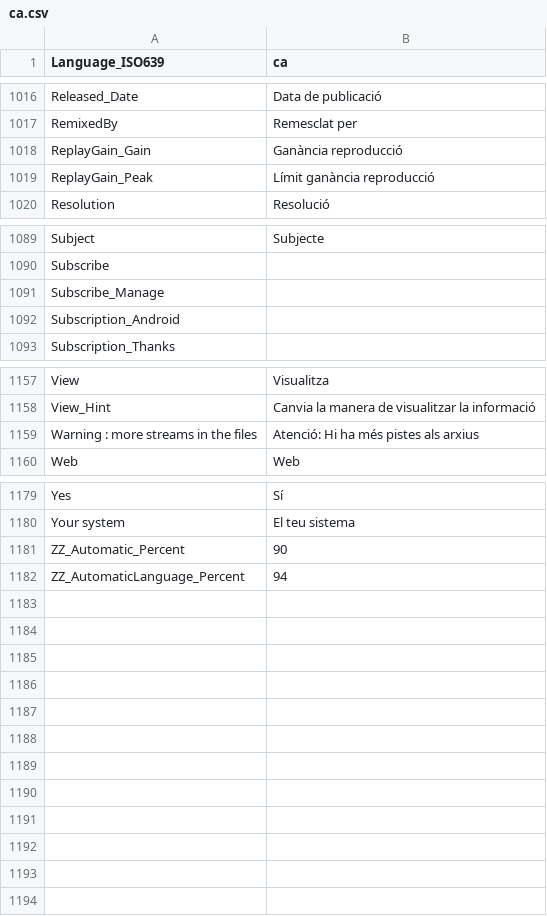
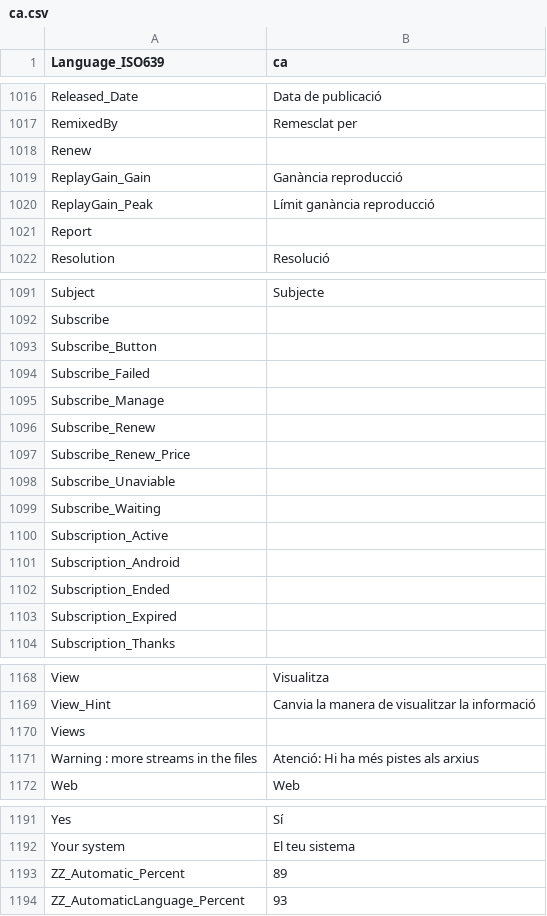
Before and after one commit to Aleksoid1978/MPC-BE, a CSV file: src/ExtLib/MediaInfo/Language/ca.csv, drawn as a sheet; only a part is shown, gaps mark what is left out.

```diff
--- a/src/ExtLib/MediaInfo/Language/ca.csv
+++ b/src/ExtLib/MediaInfo/Language/ca.csv
@@ -1017,4 +1017,6 @@ Released_Date;Data de publicació
 RemixedBy;Remesclat per
+Renew;
 ReplayGain_Gain;Ganància reproducció
 ReplayGain_Peak;Límit ganància reproducció
+Report;
 Resolution;Resolució
@@ -1090,4 +1092,13 @@ Subject;Subjecte
 Subscribe;
+Subscribe_Button;
+Subscribe_Failed;
 Subscribe_Manage;
+Subscribe_Renew;
+Subscribe_Renew_Price;
+Subscribe_Unaviable;
+Subscribe_Waiting;
+Subscription_Active;
 Subscription_Android;
+Subscription_Ended;
+Subscription_Expired;
 Subscription_Thanks;
@@ -1158,2 +1169,3 @@ View;Visualitza
 View_Hint;Canvia la manera de visualitzar la informació
+Views;
 Warning : more streams in the files;Atenció: Hi ha més pistes als arxius
@@ -1180,3 +1192,3 @@ Yes;Sí
 Your system;El teu sistema
-ZZ_Automatic_Percent;90
-ZZ_AutomaticLanguage_Percent;94
+ZZ_Automatic_Percent;89
+ZZ_AutomaticLanguage_Percent;93
```
Also changed, not shown: src/ExtLib/MediaInfo/Language/be.csv, src/ExtLib/MediaInfo/Language/cs.csv, 31 other files.
